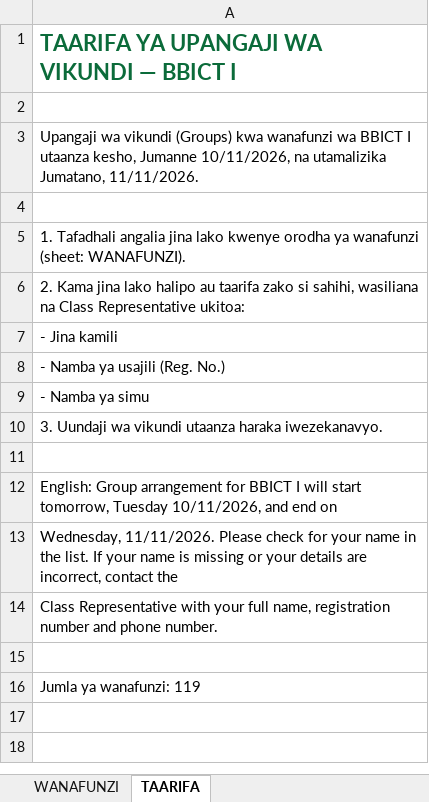
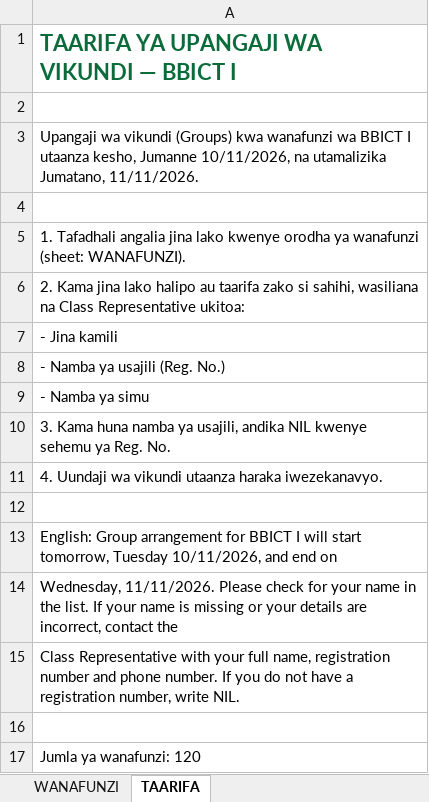
Before and after one commit to BBICT2026/BBICT-I, an Excel workbook: BBICT_I_WANAFUNZI.xlsx, sheet TAARIFA, drawn as a sheet; values as stored, in another font and other column widths than the file's, no borders; addresses are those after the commit; the diff names each change by its address in the sheet, - before the commit and + after, or states it on an @@ line.

```diff
--- a/BBICT_I_WANAFUNZI.xlsx (sheet TAARIFA)
+++ b/BBICT_I_WANAFUNZI.xlsx (sheet TAARIFA)
-A10: 3. Uundaji wa vikundi utaanza haraka iwezekanavyo.
+A10: 3. Kama huna namba ya usajili, andika NIL kwenye sehemu ya Reg. No.
+row 11: 4. Uundaji wa vikundi utaanza haraka iwezekanavyo.
-A15: …phone number.
+A15: …phone number. If you do not have a registration number, write NIL.
-A17: Jumla ya wanafunzi: 119
+A17: Jumla ya wanafunzi: 120
```
Also changed, not shown: sheet WANAFUNZI, 1 other file.
